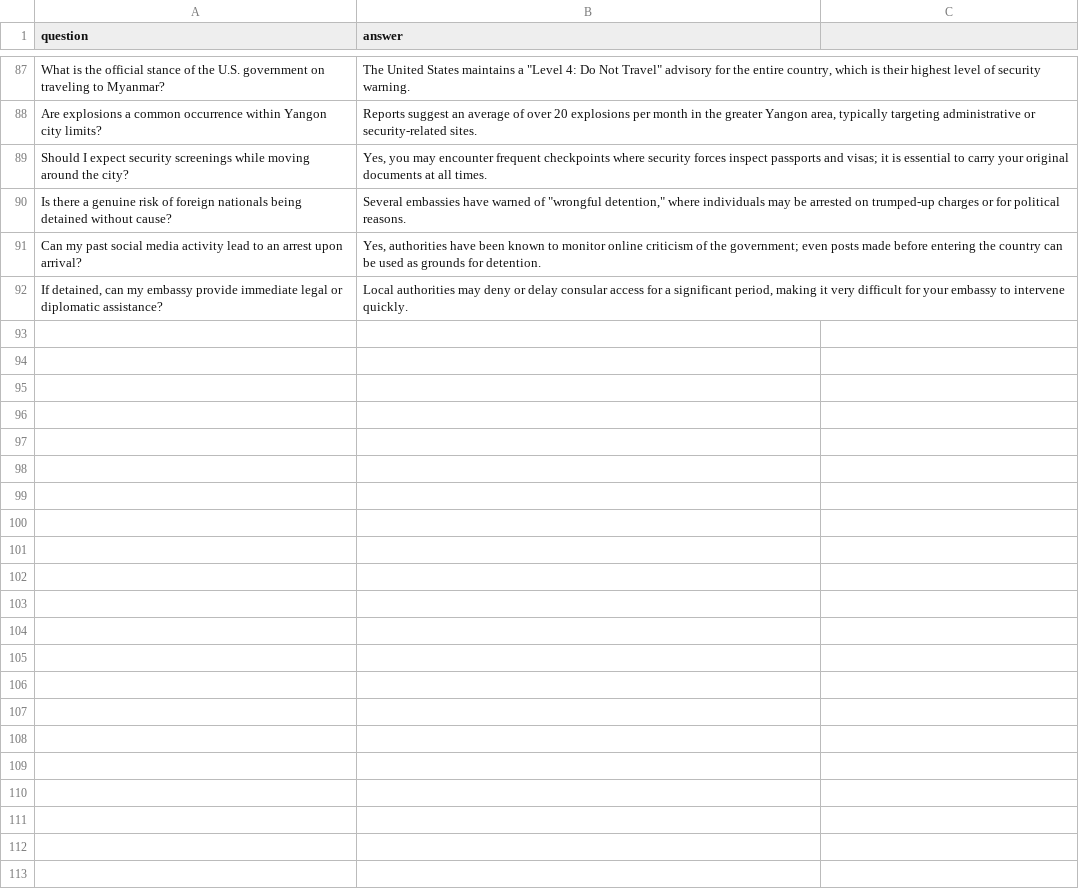
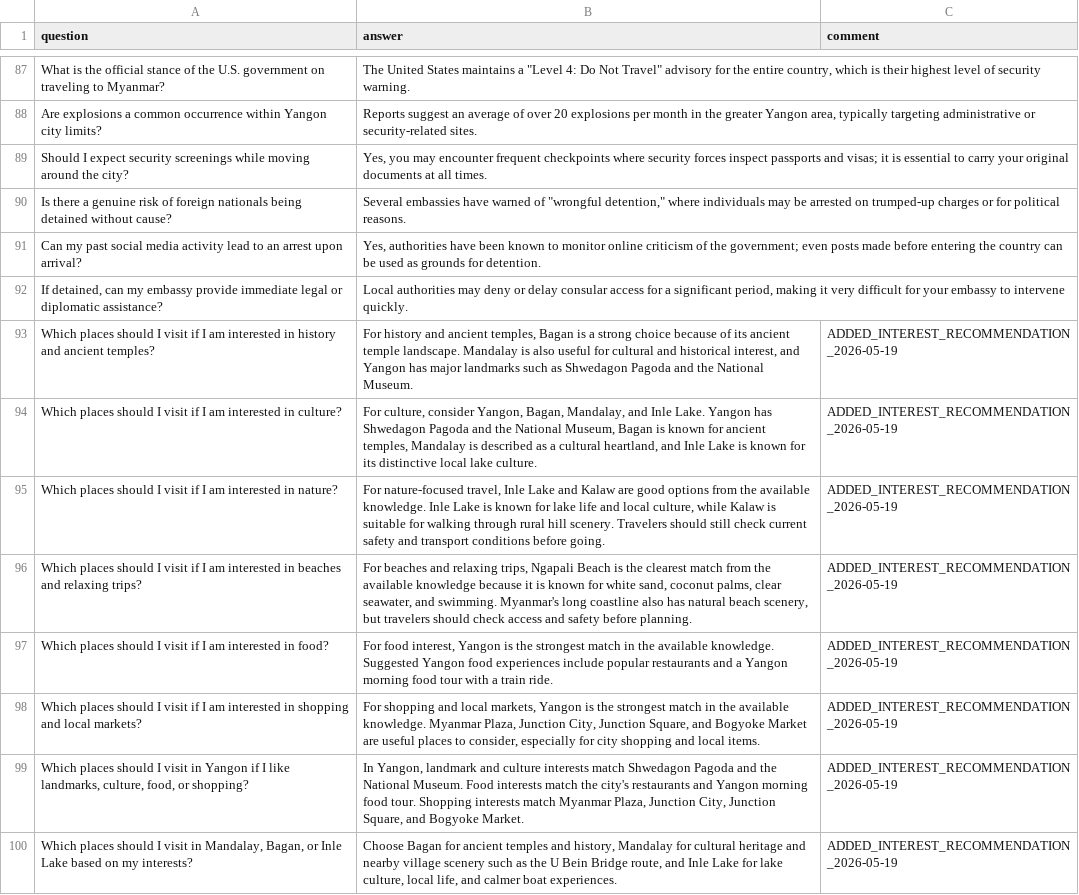
Before and after one commit to lyra29/hotelchat, a CSV file: src/data/eng.csv, drawn as a sheet; only a part is shown, gaps mark what is left out; the diff names each change by its address in the sheet, - before the commit and + after, or states it on an @@ line.

Commit message:
edited two csv files so that interest questions can be answered (interest data are added based on previous data in two csv files)

```diff
--- a/src/data/eng.csv
+++ b/src/data/eng.csv
-C1: (empty)
+C1: comment
+row 93: Which places should I visit if I am interested in history and ancient temples? | For history and ancient temples, Bagan is a strong choice because of its ancient temple landscape. Mandalay is also useful for cultural and historical interest, and Yangon has major landmarks such as Shwedagon Pagoda and the National Museum. | ADDED_INTEREST_RECOMMENDATION_2026-05-19
+row 94: Which places should I visit if I am interested in culture? | For culture, consider Yangon, Bagan, Mandalay, and Inle Lake. Yangon has Shwedagon Pagoda and the National Museum, Bagan is known for ancient temples, Mandalay is described as a cultural heartland, and Inle Lake is known for its distinctive local lake culture. | ADDED_INTEREST_RECOMMENDATION_2026-05-19
+row 95: Which places should I visit if I am interested in nature? | For nature-focused travel, Inle Lake and Kalaw are good options from the available knowledge. Inle Lake is known for lake life and local culture, while Kalaw is suitable for walking through rural hill scenery. Travelers should still check current safety and transport conditions before going. | ADDED_INTEREST_RECOMMENDATION_2026-05-19
+row 96: Which places should I visit if I am interested in beaches and relaxing trips? | For beaches and relaxing trips, Ngapali Beach is the clearest match from the available knowledge because it is known for white sand, coconut palms, clear seawater, and swimming. Myanmar's long coastline also has natural beach scenery, but travelers should check access and safety before planning. | ADDED_INTEREST_RECOMMENDATION_2026-05-19
+row 97: Which places should I visit if I am interested in food? | For food interest, Yangon is the strongest match in the available knowledge. Suggested Yangon food experiences include popular restaurants and a Yangon morning food tour with a train ride. | ADDED_INTEREST_RECOMMENDATION_2026-05-19
+row 98: Which places should I visit if I am interested in shopping and local markets? | For shopping and local markets, Yangon is the strongest match in the available knowledge. Myanmar Plaza, Junction City, Junction Square, and Bogyoke Market are useful places to consider, especially for city shopping and local items. | ADDED_INTEREST_RECOMMENDATION_2026-05-19
+row 99: Which places should I visit in Yangon if I like landmarks, culture, food, or shopping? | In Yangon, landmark and culture interests match Shwedagon Pagoda and the National Museum. Food interests match the city's restaurants and Yangon morning food tour. Shopping interests match Myanmar Plaza, Junction City, Junction Square, and Bogyoke Market. | ADDED_INTEREST_RECOMMENDATION_2026-05-19
+row 100: Which places should I visit in Mandalay, Bagan, or Inle Lake based on my interests? | Choose Bagan for ancient temples and history, Mandalay for cultural heritage and nearby village scenery such as the U Bein Bridge route, and Inle Lake for lake culture, local life, and calmer boat experiences. | ADDED_INTEREST_RECOMMENDATION_2026-05-19
```
Also changed, not shown: 1 other file.
